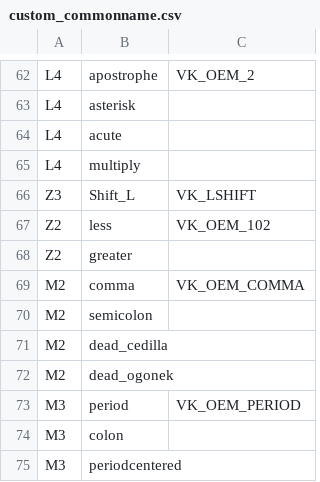
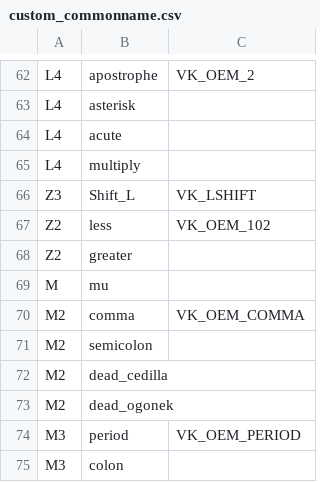
Before and after one commit to svenssonaxel/keyboa, a CSV file: layout1/custom_commonname.csv, drawn as a sheet; only a part is shown, gaps mark what is left out; the shorter side is filled out with more unchanged rows.

Commit message:
layout1: map mu

```diff
--- a/layout1/custom_commonname.csv
+++ b/layout1/custom_commonname.csv
@@ -68,2 +68,3 @@
  Z2,         greater,
+ M,          mu,
  M2,         comma,            VK_OEM_COMMA
```
